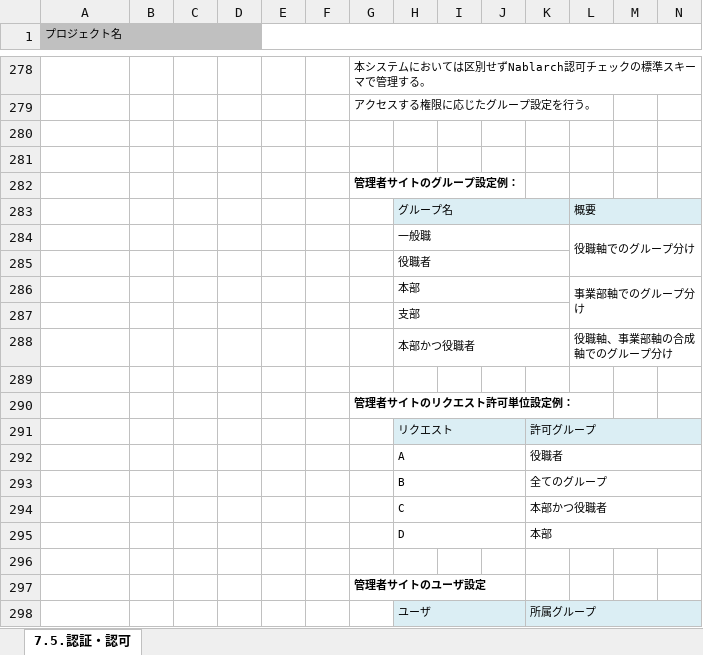
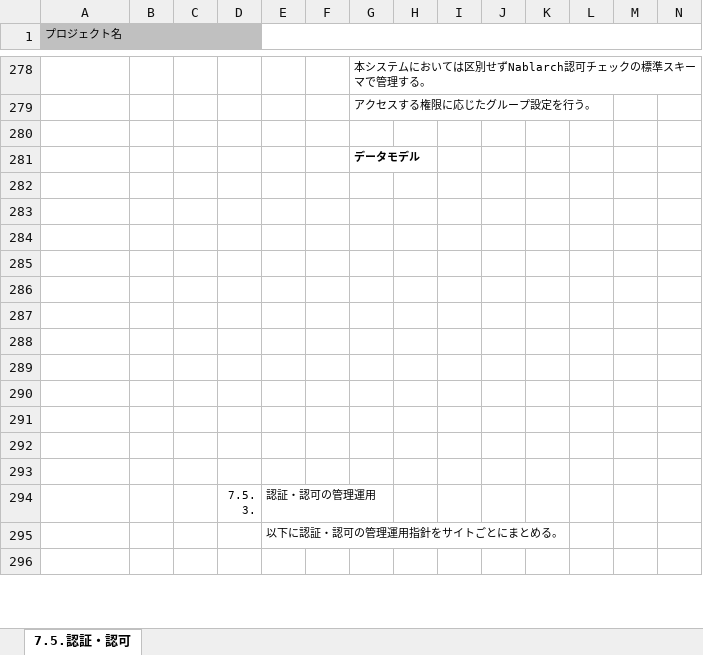
Before and after one commit to Fintan-contents/application-architecture-sample, an Excel workbook: nablarch_sample/アプリケーション方式設計書_7処理方式共通_7.5.認証・認可.xlsx, sheet 7.5.認証・認可, drawn as a sheet; only a part is shown, gaps mark what is left out; the shorter side is filled out with more unchanged rows; values as stored, in another font and other column widths than the file's, no borders; charts and pictures not drawn; removed rows and columns are numbered as before the commit, all else as after; rows hold the shown columns only; the diff covers the shown part only; the diff names each change by its address in the sheet, - before the commit and + after, or states it on an @@ line.

Commit message:
認証・認可　修正 (#20)
* 管理者ユーザはアカウントロックを行わない理由の説明を修正

* Nablarchの認可チェックのガイドへのリンクを追加

* 認可設定例のマトリクスを削除

* ベーシックなフォーム認証->一般的なフォーム認証

* カスタム認証の説明文修正

* 認証の説明の中で認可と誤記している部分を修正

```diff
--- a/nablarch_sample/アプリケーション方式設計書_7処理方式共通_7.5.認証・認可.xlsx (sheet 7.5.認証・認可)
+++ b/nablarch_sample/アプリケーション方式設計書_7処理方式共通_7.5.認証・認可.xlsx (sheet 7.5.認証・認可)
-row 280: (empty)
-row 281: (empty)
-row 282:  |  |  |  |  |  | 管理者サイトのグループ設定例：
-row 283:  |  |  |  |  |  |  | グループ名 |  |  |  | 概要
-row 284:  |  |  |  |  |  |  | 一般職 |  |  |  | 役職軸でのグループ分け
-row 285:  |  |  |  |  |  |  | 役職者
-row 286:  |  |  |  |  |  |  | 本部 |  |  |  | 事業部軸でのグループ分け
-row 287:  |  |  |  |  |  |  | 支部
-row 288:  |  |  |  |  |  |  | 本部かつ役職者 |  |  |  | 役職軸、事業部軸の合成軸でのグループ分け
-row 289: (empty)
-row 290:  |  |  |  |  |  | 管理者サイトのリクエスト許可単位設定例：
-row 291:  |  |  |  |  |  |  | リクエスト |  |  | 許可グループ
-row 292:  |  |  |  |  |  |  | A |  |  | 役職者
-row 293:  |  |  |  |  |  |  | B |  |  | 全てのグループ
-row 294:  |  |  |  |  |  |  | C |  |  | 本部かつ役職者
-row 295:  |  |  |  |  |  |  | D |  |  | 本部
-row 296: (empty)
-row 297:  |  |  |  |  |  | 管理者サイトのユーザ設定
-row 298:  |  |  |  |  |  |  | ユーザ |  |  | 所属グループ
```
Also changed, not shown: 2 added rows, 14 removed rows and 6 edited cells elsewhere in this sheet, formulas that keep their value, charts or pictures.
